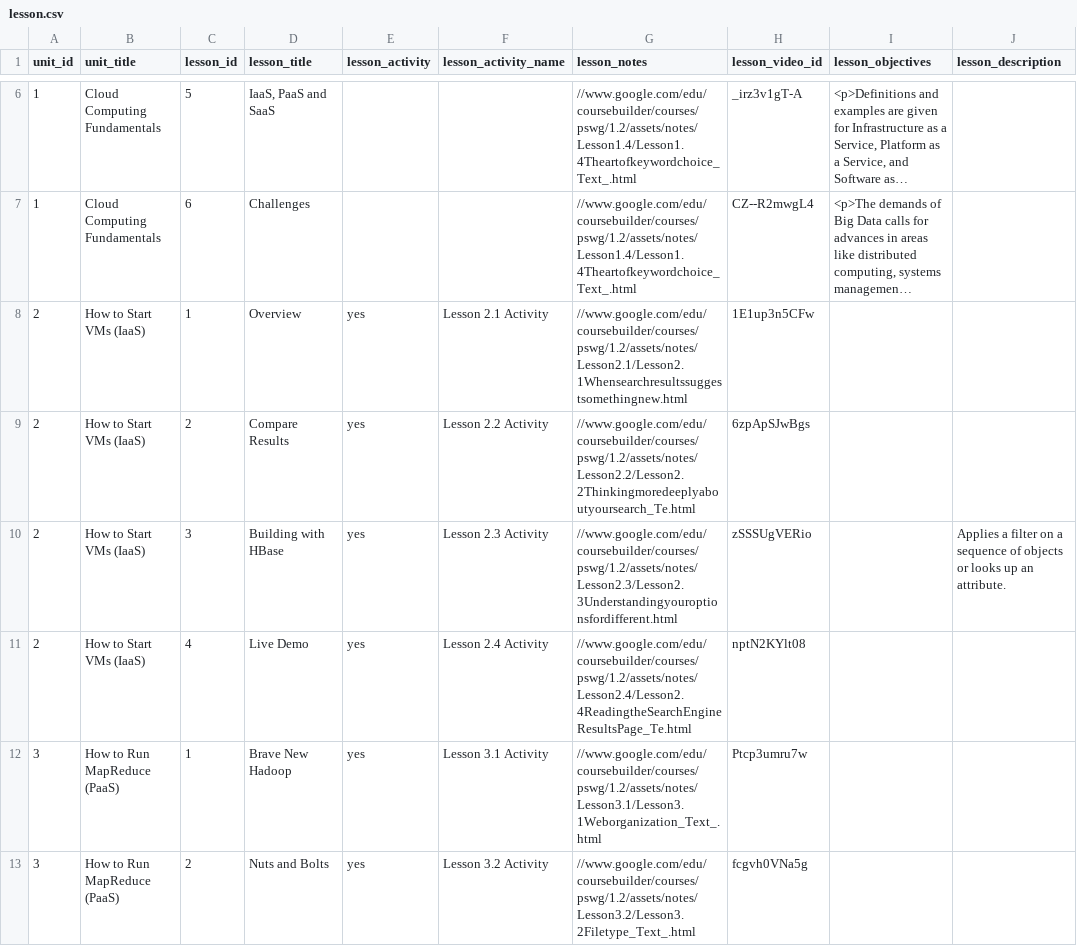
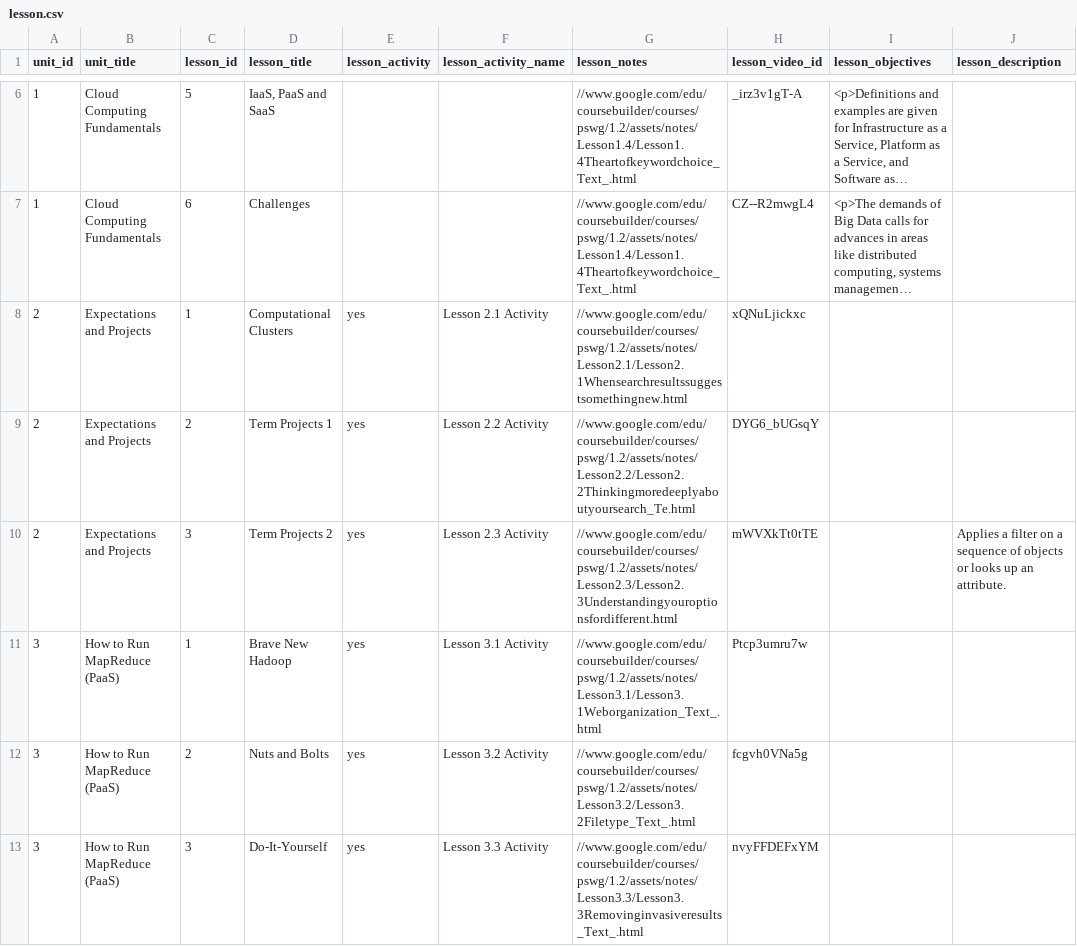
Before and after one commit to nishant07/course-builder, a CSV file: data/lesson.csv, drawn as a sheet; only a part is shown, gaps mark what is left out; the shorter side is filled out with more unchanged rows; long unchanged cells end in …; the diff names each change by its address in the sheet, - before the commit and + after, or states it on an @@ line.

Commit message:
Update lesson.csv

```diff
--- a/data/lesson.csv
+++ b/data/lesson.csv
-B8:B10 (unit_title): How to Start VMs (IaaS)
+B8:B10 (unit_title): Expectations and Projects
-D8 (lesson_title): Overview
+D8 (lesson_title): Computational Clusters
-H8 (lesson_video_id): 1E1up3n5CFw
+H8 (lesson_video_id): xQNuLjickxc
-D9 (lesson_title): Compare Results
+D9 (lesson_title): Term Projects 1
-H9 (lesson_video_id): 6zpApSJwBgs
+H9 (lesson_video_id): DYG6_bUGsqY
-D10 (lesson_title): Building with HBase
+D10 (lesson_title): Term Projects 2
-H10 (lesson_video_id): zSSSUgVERio
+H10 (lesson_video_id): mWVXkTt0tTE
-row 11: 2 | How to Start VMs (IaaS) | 4 | Live Demo | yes | Lesson 2.4 Activity | //www.google.com/edu/coursebuilder/courses/pswg/1.2/assets/notes/Lesson2.4/Lesson2.4ReadingtheSearchEngineResultsPage_Te.html | nptN2KYlt08
```
